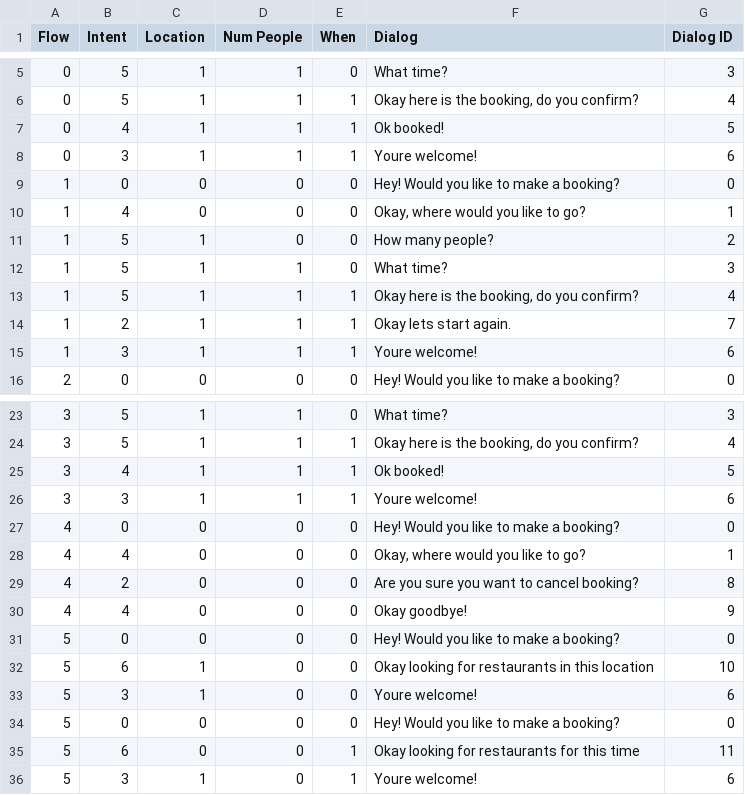
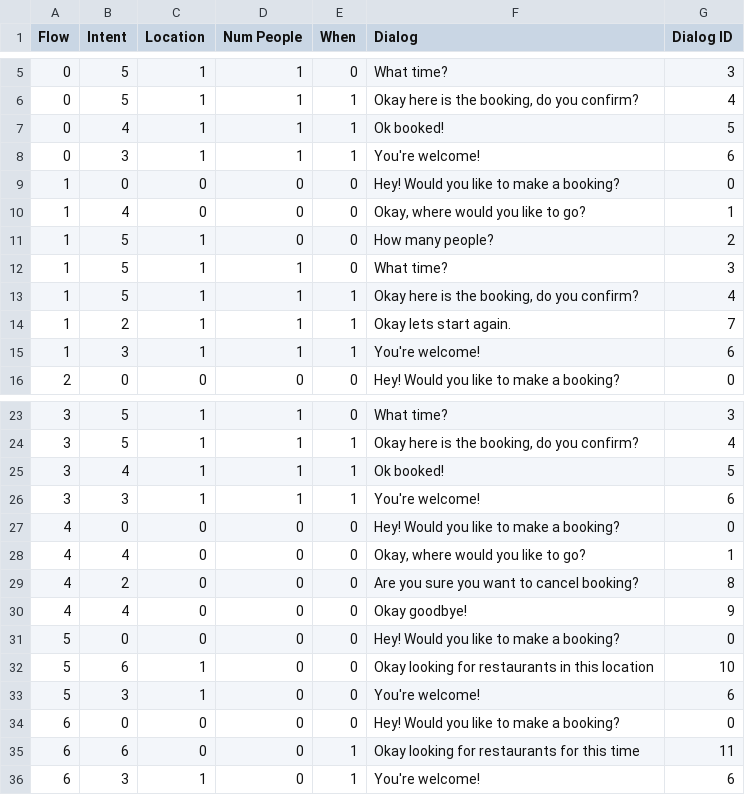
Before and after one commit to afonso07/NLP-DFM-Dataset, a CSV file: DFM - Flows Raw.csv, drawn as a sheet; only a part is shown, gaps mark what is left out.

```diff
--- a/DFM - Flows Raw.csv
+++ b/DFM - Flows Raw.csv
@@ -7,3 +7,3 @@
 0,4,1,1,1,Ok booked!,5
-0,3,1,1,1,Youre welcome!,6
+0,3,1,1,1,You're welcome!,6
 1,0,0,0,0,Hey! Would you like to make a booking?,0
@@ -14,3 +14,3 @@
 1,2,1,1,1,Okay lets start again.,7
-1,3,1,1,1,Youre welcome!,6
+1,3,1,1,1,You're welcome!,6
 2,0,0,0,0,Hey! Would you like to make a booking?,0
@@ -25,3 +25,3 @@
 3,4,1,1,1,Ok booked!,5
-3,3,1,1,1,Youre welcome!,6
+3,3,1,1,1,You're welcome!,6
 4,0,0,0,0,Hey! Would you like to make a booking?,0
@@ -32,5 +32,5 @@
 5,6,1,0,0,Okay looking for restaurants in this location,10
-5,3,1,0,0,Youre welcome!,6
-5,0,0,0,0,Hey! Would you like to make a booking?,0
-5,6,0,0,1,Okay looking for restaurants for this time,11
-5,3,1,0,1,Youre welcome!,6
+5,3,1,0,0,You're welcome!,6
+6,0,0,0,0,Hey! Would you like to make a booking?,0
+6,6,0,0,1,Okay looking for restaurants for this time,11
+6,3,1,0,1,You're welcome!,6
```
Also changed, not shown: DFM - Dialog ID.csv.
